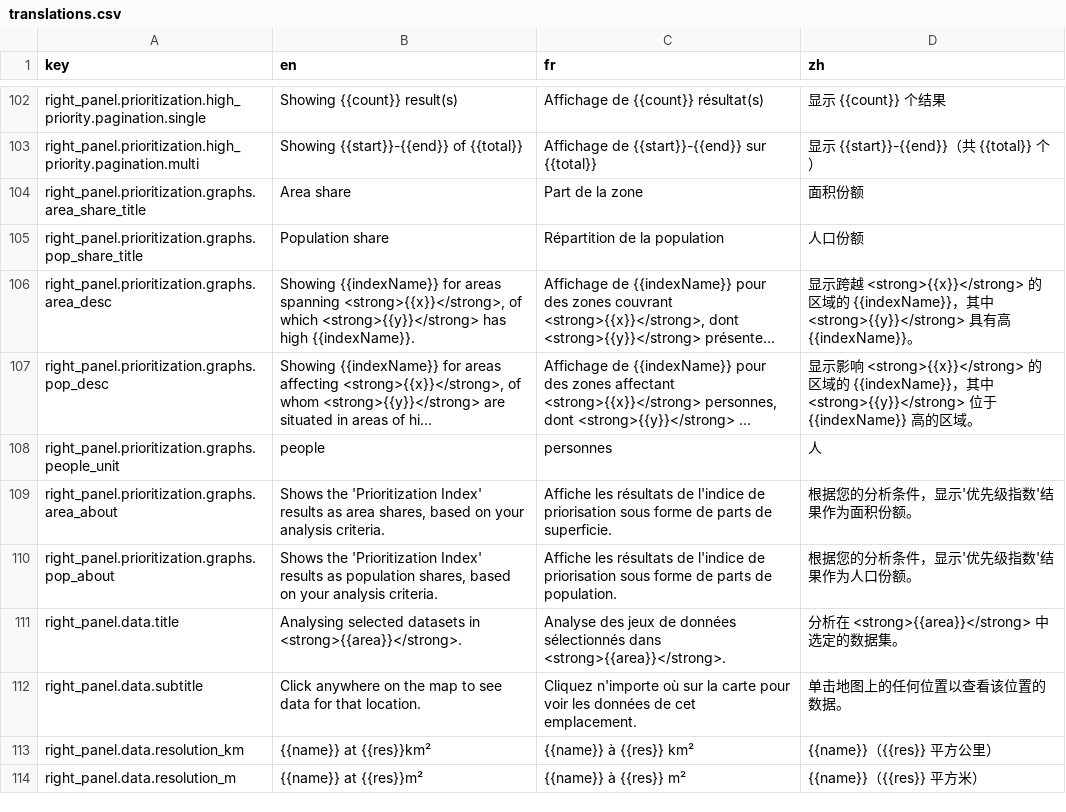
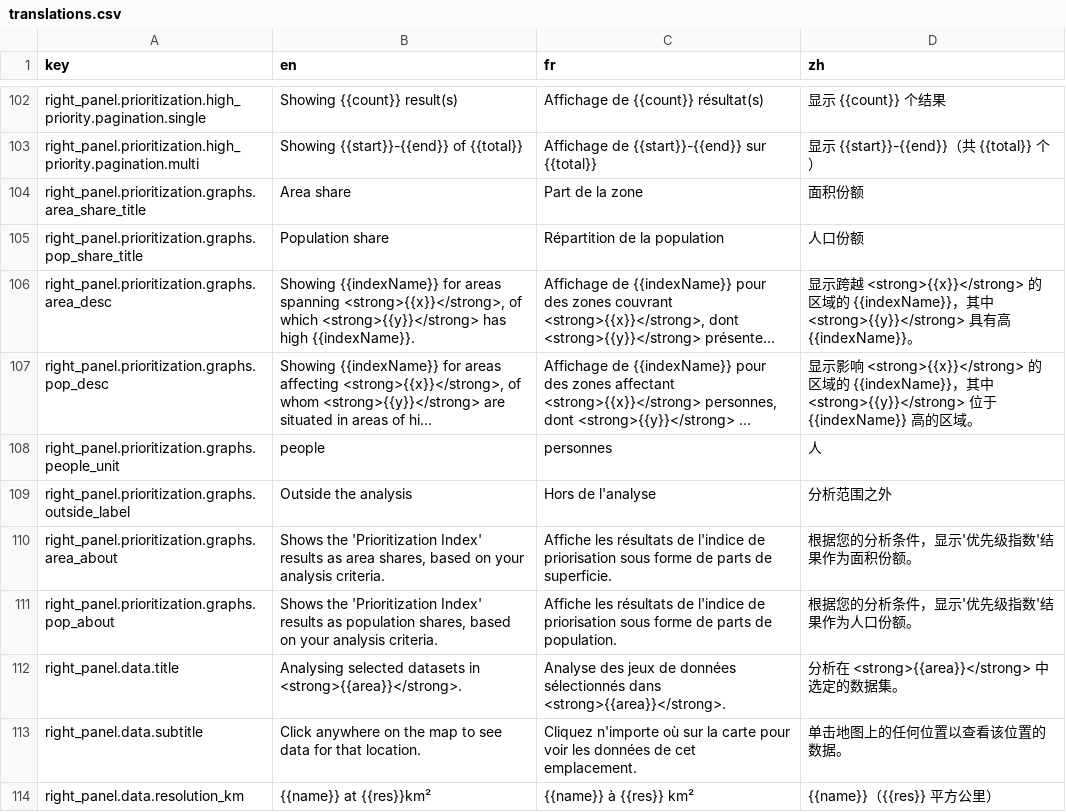
Before and after one commit to energyaccessexplorer/tool, a CSV file: locales/translations.csv, drawn as a sheet; only a part is shown, gaps mark what is left out; the shorter side is filled out with more unchanged rows; long unchanged cells end in …; the diff names each change by its address in the sheet, - before the commit and + after, or states it on an @@ line.

Commit message:
Scope the share cards to the whole geography with an out-of-analysis bucket [EAE-502] [Tests EAE-502]
The Prioritization tab's Area share and Population share were computed over the
analysis window only, so they disagreed with the Data cards: on the Uganda
analysis the Population share read 34,113,485 against the card's 46,151,551, and
the Area share reported the window's extent rather than the geography's area.
Both cards now aggregate over the geography outline — the same universe
right-panel.js builds the Data cards from — so their totals match the cards.

The sixth bucket is what makes that honest. The prioritization index only exists
inside the analysis window (analysis.js run() leaves -1 everywhere else), so
those cells cannot be placed in Low..High; putting them in Low would assert an
index they do not have. Without a bucket of their own the card breaks one of two
ways: totals stay window-scoped (the bug), or the headline is raised to the
geography's total while the five rows still sum to the window's, leaving a card
whose own rows do not add up to its headline.

Deliberately local to the share cards. The five-colour analysis_colorscale and
getScaleLabels still drive the map legend, dataset cards, plots and search, none
of which have a notion of an unanalysed cell, so the new bucket carries its own
neutral colour, its own translated label (Outside the analysis / Hors de
l'analyse / 分析范围之外) and flows through the share CSV and the PPT summary
table as well.

Also names the unit in the Population share sentence ("areas affecting
34,113,485 people, of whom …"), which counted people without saying so, and
fixes the discrete-scale row layout: the label had a fixed height, so the longer
"Outside the analysis" label clipped into the row's value beneath it.

Uganda after: Area 243,296 km² = 1,554 + 16,834 + 55,085 + 40,378 + 4,307 +
125,138; Population 46,151,551 = 2,989,392 + 11,046,196 + 15,940,963 +
3,862,107 + 274,827 + 12,038,066. Both headlines equal their Data card and the
rows sum to them exactly.

```diff
--- a/locales/translations.csv
+++ b/locales/translations.csv
+row 109: right_panel.prioritization.graphs.outside_label | Outside the analysis | Hors de l'analyse | 分析范围之外
```
Also changed, not shown: 5 other files.
